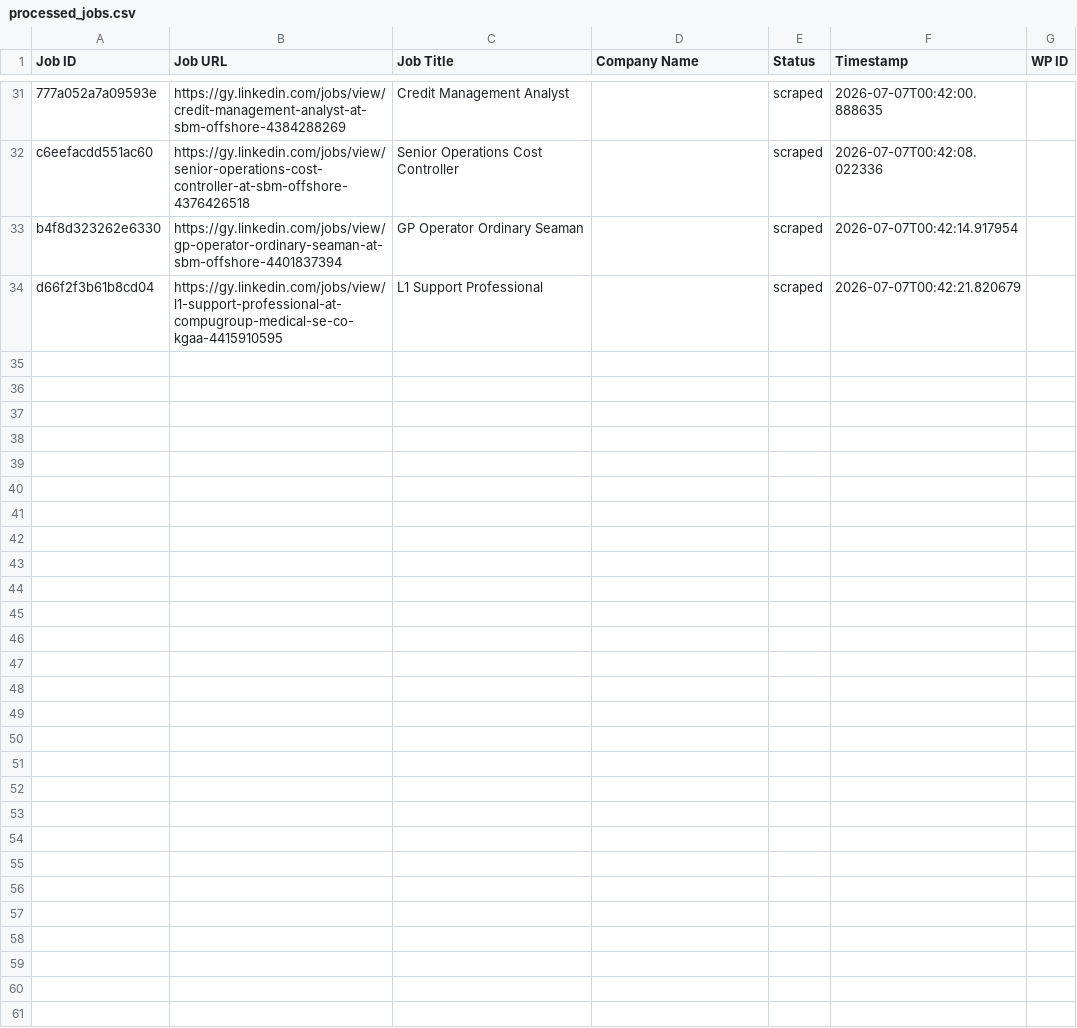
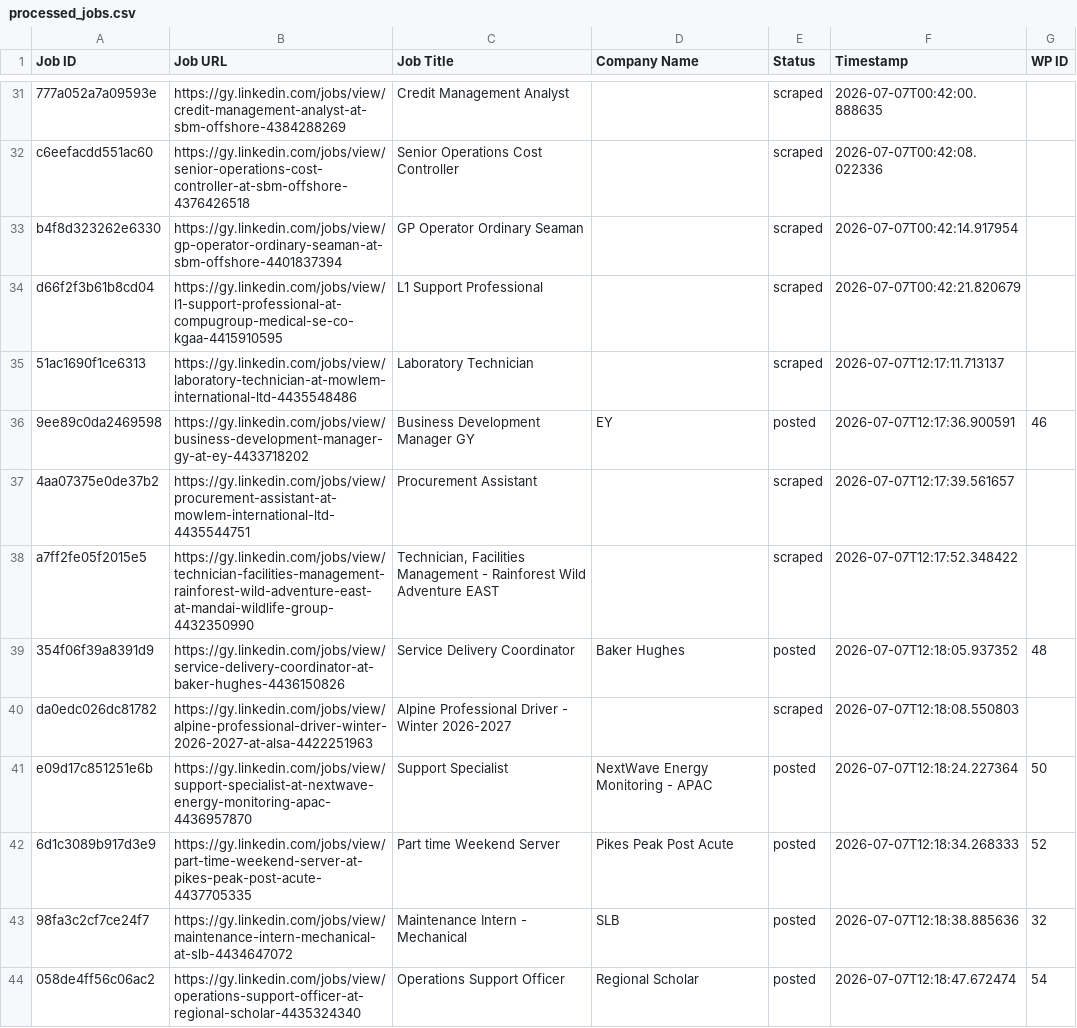
Before and after one commit to mimusdesign/gy, a CSV file: processed_jobs.csv, drawn as a sheet; only a part is shown, gaps mark what is left out; the diff covers the shown part only.

```diff
--- a/processed_jobs.csv
+++ b/processed_jobs.csv
@@ -34 +34,11 @@ b4f8d323262e6330,https://gy.linkedin.com/jobs/view/gp-operator-ordinary-seaman-a
 d66f2f3b61b8cd04,https://gy.linkedin.com/jobs/view/l1-support-professional-at-compugroup-medical-se-co-kgaa-4415910595,L1 Support Professional,,scraped,2026-07-07T00:42:21.820679,
+51ac1690f1ce6313,https://gy.linkedin.com/jobs/view/laboratory-technician-at-mowlem-international-ltd-4435548486,Laboratory Technician,,scraped,2026-07-07T12:17:11.713137,
+9ee89c0da2469598,https://gy.linkedin.com/jobs/view/business-development-manager-gy-at-ey-4433718202,Business Development Manager GY,EY,posted,2026-07-07T12:17:36.900591,46
+4aa07375e0de37b2,https://gy.linkedin.com/jobs/view/procurement-assistant-at-mowlem-international-ltd-4435544751,Procurement Assistant,,scraped,2026-07-07T12:17:39.561657,
+a7ff2fe05f2015e5,https://gy.linkedin.com/jobs/view/technician-facilities-management-rainforest-wild-adventure-east-at-mandai-wildlife-group-4432350990,"Technician, Facilities Management - Rainforest Wild Adventure EAST",,scraped,2026-07-07T12:17:52.348422,
+354f06f39a8391d9,https://gy.linkedin.com/jobs/view/service-delivery-coordinator-at-baker-hughes-4436150826,Service Delivery Coordinator,Baker Hughes,posted,2026-07-07T12:18:05.937352,48
+da0edc026dc81782,https://gy.linkedin.com/jobs/view/alpine-professional-driver-winter-2026-2027-at-alsa-4422251963,Alpine Professional Driver - Winter 2026-2027,,scraped,2026-07-07T12:18:08.550803,
+e09d17c851251e6b,https://gy.linkedin.com/jobs/view/support-specialist-at-nextwave-energy-monitoring-apac-4436957870,Support Specialist,NextWave Energy Monitoring - APAC,posted,2026-07-07T12:18:24.227364,50
+6d1c3089b917d3e9,https://gy.linkedin.com/jobs/view/part-time-weekend-server-at-pikes-peak-post-acute-4437705335,Part time Weekend Server,Pikes Peak Post Acute,posted,2026-07-07T12:18:34.268333,52
+98fa3c2cf7ce24f7,https://gy.linkedin.com/jobs/view/maintenance-intern-mechanical-at-slb-4434647072,Maintenance Intern - Mechanical,SLB,posted,2026-07-07T12:18:38.885636,32
+058de4ff56c06ac2,https://gy.linkedin.com/jobs/view/operations-support-officer-at-regional-scholar-4435324340,Operations Support Officer,Regional Scholar,posted,2026-07-07T12:18:47.672474,54
```
Also changed, not shown: 9 added rows elsewhere in this file.
